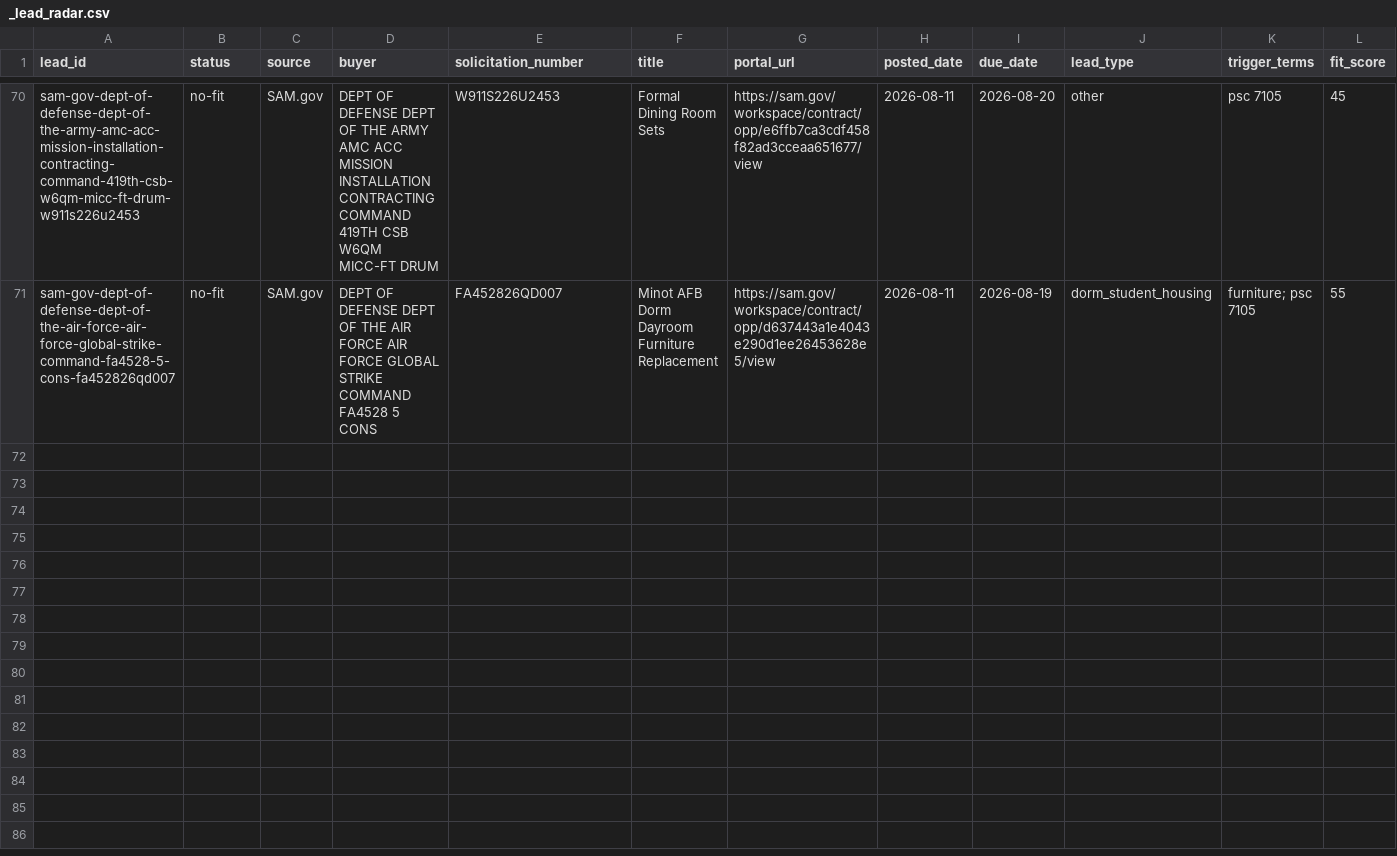
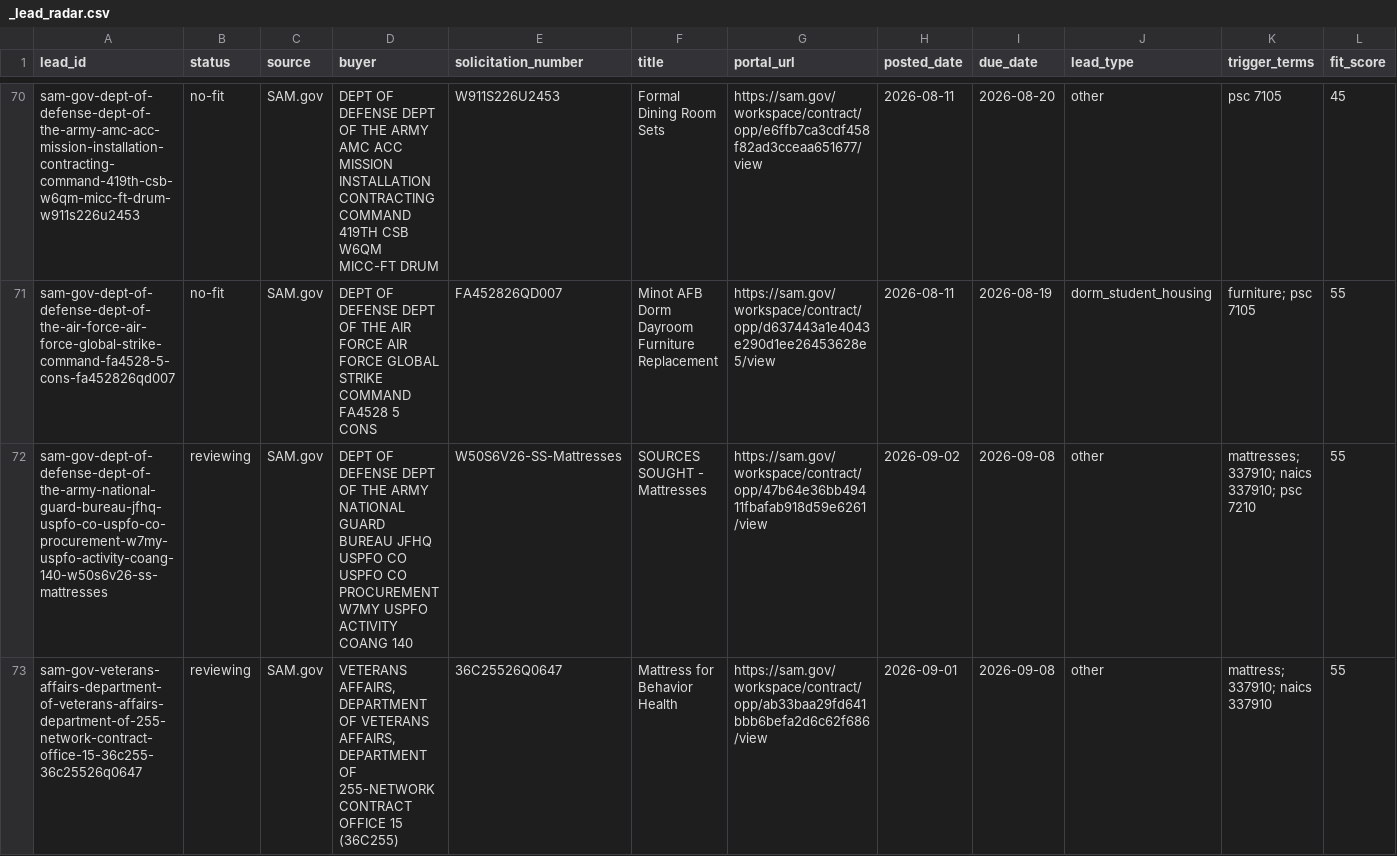
Before and after one commit to beford782/Silverline-Sleep-Procurement, a CSV file: leads/review/_lead_radar.csv, drawn as a sheet; only a part is shown, gaps mark what is left out; rows hold the shown columns only; the diff covers the shown part only; the diff names each change by its address in the sheet, - before the commit and + after, or states it on an @@ line.

```diff
--- a/leads/review/_lead_radar.csv
+++ b/leads/review/_lead_radar.csv
+row 72: sam-gov-dept-of-defense-dept-of-the-army-national-guard-bureau-jfhq-uspfo-co-uspfo-co-procurement-w7my-uspfo-activity-coang-140-w50s6v26-ss-mattresses | reviewing | SAM.gov | DEPT OF DEFENSE DEPT OF THE ARMY NATIONAL GUARD BUREAU JFHQ USPFO CO USPFO CO PROCUREMENT W7MY USPFO ACTIVITY COANG 140 | W50S6V26-SS-Mattresses | SOURCES SOUGHT - Mattresses | https://sam.gov/workspace/contract/opp/47b64e36bb49411fbafab918d59e6261/view | 2026-09-02 | 2026-09-08 | other | mattresses; 337910; naics 337910; psc 7210 | 55
+row 73: sam-gov-veterans-affairs-department-of-veterans-affairs-department-of-255-network-contract-office-15-36c255-36c25526q0647 | reviewing | SAM.gov | VETERANS AFFAIRS, DEPARTMENT OF VETERANS AFFAIRS, DEPARTMENT OF 255-NETWORK CONTRACT OFFICE 15 (36C255) | 36C25526Q0647 | Mattress for Behavior Health | https://sam.gov/workspace/contract/opp/ab33baa29fd641bbb6befa2d6c62f686/view | 2026-09-01 | 2026-09-08 | other | mattress; 337910; naics 337910 | 55
```
Also changed, not shown: 2 added rows elsewhere in this file, 2 other files.
